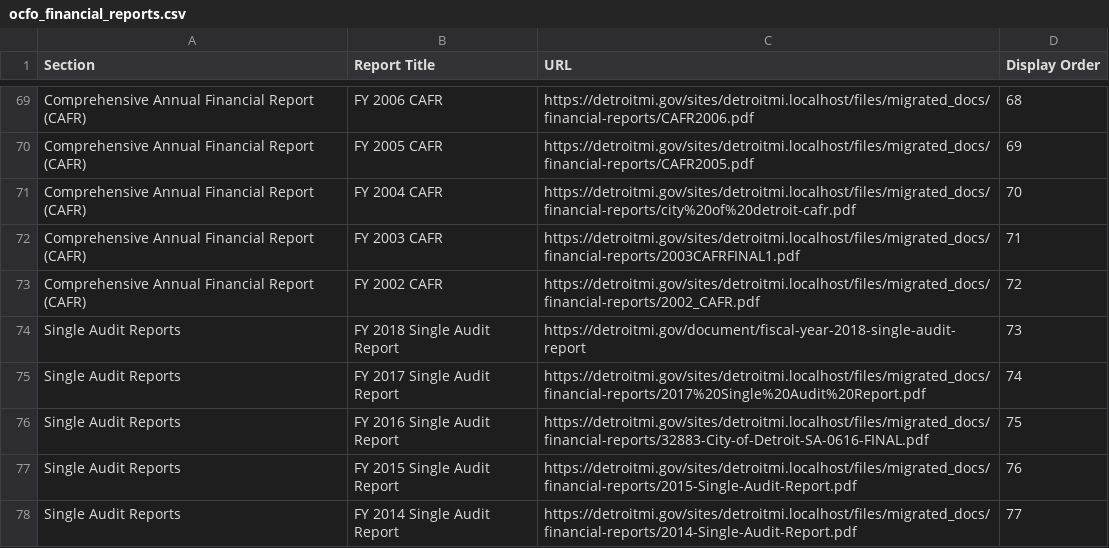
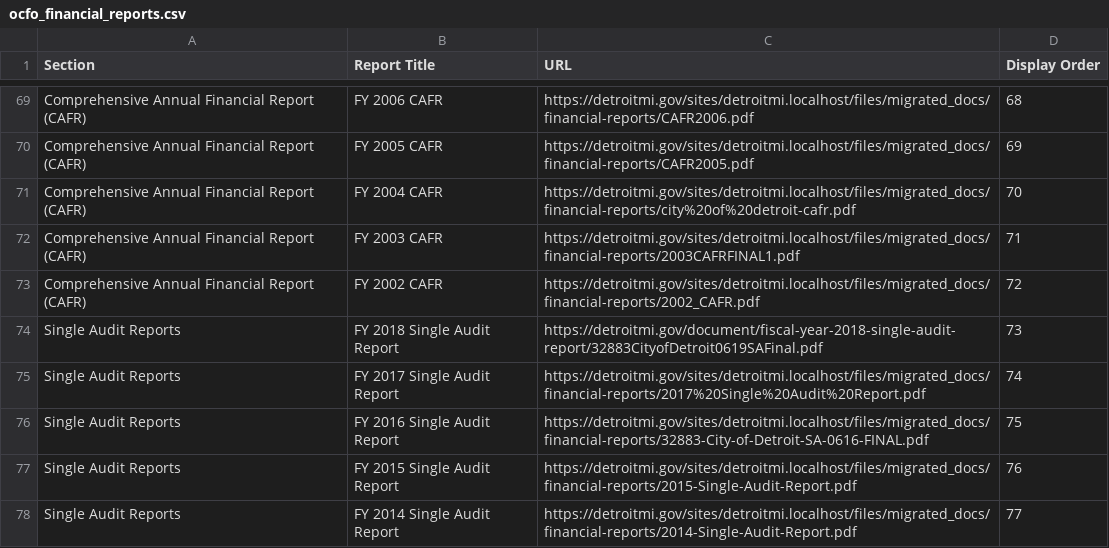
Before and after one commit to CityOfDetroit/website_scripts, a CSV file: automated_web_pages/ocfo_financial_reports.csv, drawn as a sheet; only a part is shown, gaps mark what is left out.

Commit message:
Add latest single audit report

```diff
--- a/automated_web_pages/ocfo_financial_reports.csv
+++ b/automated_web_pages/ocfo_financial_reports.csv
@@ -73,3 +73,3 @@ Section,Report Title,URL,Display Order
 "Comprehensive Annual Financial Report (CAFR)","FY 2002 CAFR",https://detroitmi.gov/sites/detroitmi.localhost/files/migrated_docs/financial-reports/2002_CAFR.pdf,72
-"Single Audit Reports","FY 2018 Single Audit Report",https://detroitmi.gov/document/fiscal-year-2018-single-audit-report,73
+"Single Audit Reports","FY 2018 Single Audit Report",https://detroitmi.gov/document/fiscal-year-2018-single-audit-report/32883CityofDetroit0619SAFinal.pdf,73
 "Single Audit Reports","FY 2017 Single Audit Report",https://detroitmi.gov/sites/detroitmi.localhost/files/migrated_docs/financial-reports/2017%20Single%20Audit%20Report.pdf,74
```
